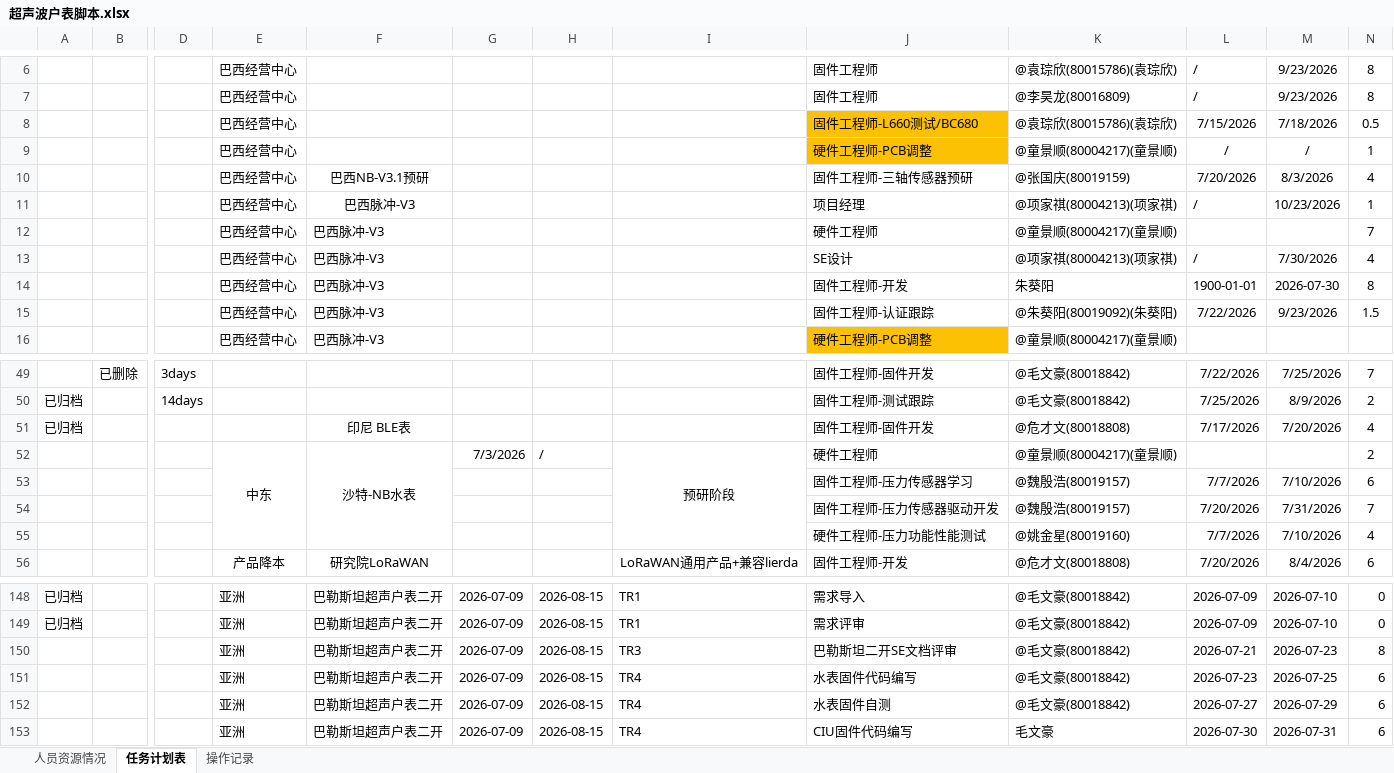
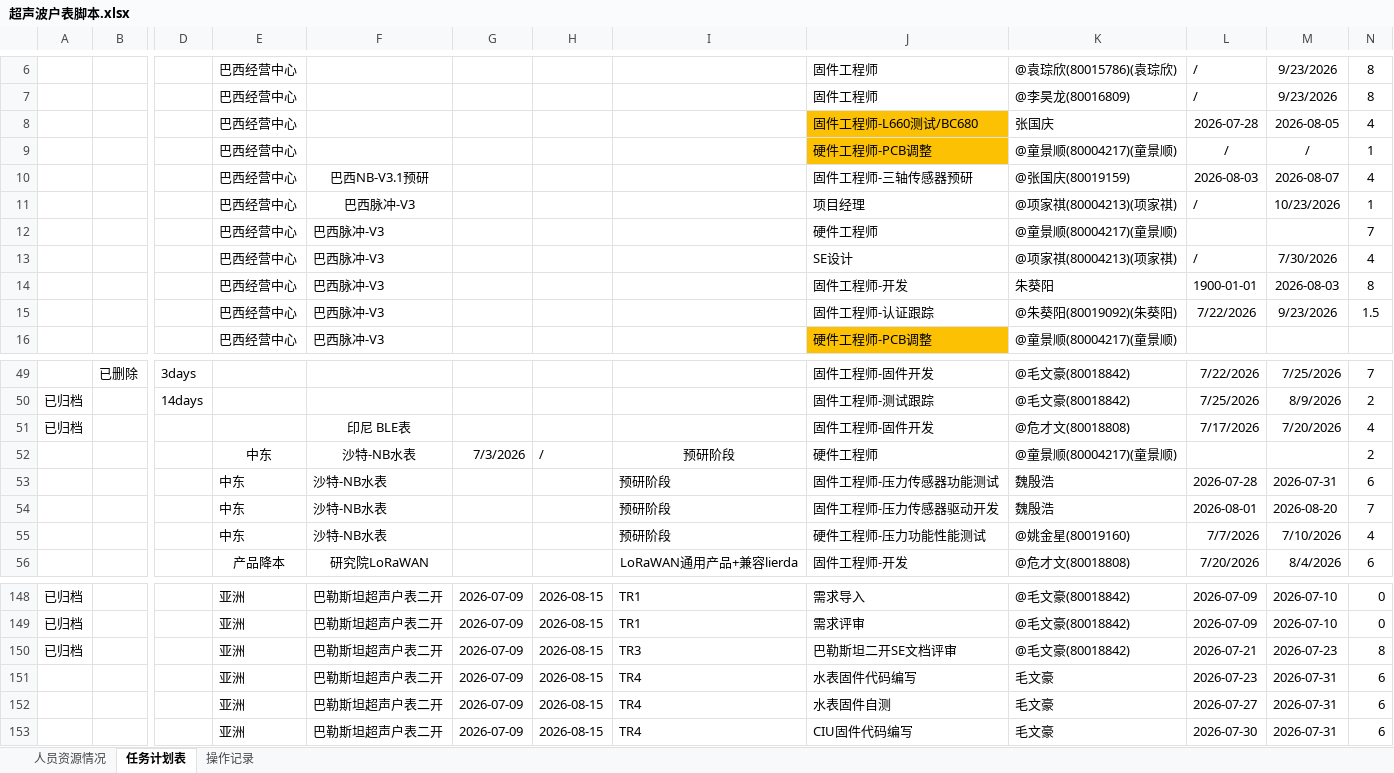
Before and after one commit to kill-Japanese/report-check, an Excel workbook: 超声波户表脚本.xlsx, sheet 任务计划表, drawn as a sheet; only a part is shown, gaps mark what is left out; values as stored, in another font and other column widths than the file's, no borders; removed rows and columns are numbered as before the commit, all else as after; the diff covers the shown part only; the diff names each change by its address in the sheet, - before the commit and + after, or states it on an @@ line.

Commit message:
fix: 完整恢复超声波户表脚本Excel数据到609b13c状态
根因：162d065修复Git同步覆盖问题时，_restore_approval_flags()
逻辑错误地修改了任务计划表的归档/删除标志，导致：
- 5条已归档数据被错误恢复为活跃状态
- 2条已删除数据被错误恢复为活跃状态
- 任务计划表整体数据结构被打乱

恢复内容（从commit 609b13c - API同步最后完整记录）：
- 任务计划表：216条资源条目
  - 活跃: 110条
  - 已归档: 16条
  - 已删除: 90条
  - 未删除合计: 126条
- 操作记录: 70条
- 人员资源情况: 1条记录

```diff
--- a/超声波户表脚本.xlsx (sheet 任务计划表)
+++ b/超声波户表脚本.xlsx (sheet 任务计划表)
-K8: @袁琮欣(80015786)(袁琮欣)
+K8: 张国庆
-L8: 7/15/2026
+L8: 2026-07-28
-M8: 7/18/2026
+M8: 2026-08-05
-N8: 0.5
+N8: 4
-L10: 7/20/2026
+L10: 2026-08-03
-M10: 8/3/2026
+M10: 2026-08-07
-M14: 2026-07-30
+M14: 2026-08-03
-E52:E55 merged
-F52:F55 merged
-I52:I55 merged
-E53:E55: (empty)
+E53:E55: 中东
-F53:F55: (empty)
+F53:F55: 沙特-NB水表
-I53:I55: (empty)
+I53:I55: 预研阶段
-J53: 固件工程师-压力传感器学习
+J53: 固件工程师-压力传感器功能测试
-K53:K54: @魏殷浩(80019157)
+K53:K54: 魏殷浩
-L53: 7/7/2026
+L53: 2026-07-28
-M53: 7/10/2026
+M53: 2026-07-31
-L54: 7/20/2026
+L54: 2026-08-01
-M54: 7/31/2026
+M54: 2026-08-20
-A150: (empty)
+A150: 已归档
-K151:K152: @毛文豪(80018842)
+K151:K152: 毛文豪
-M151: 2026-07-25
+M151: 2026-07-31
-M152: 2026-07-29
+M152: 2026-07-31
```
Also changed, not shown: 2 added rows, 42 edited cells and merged cells elsewhere in this sheet, sheet 操作记录.
